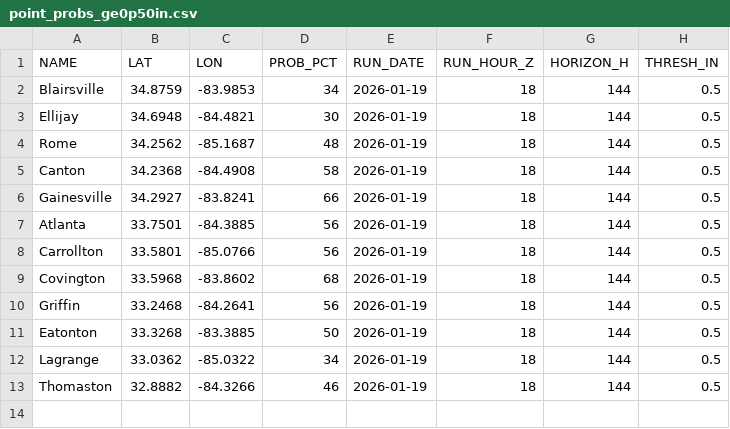
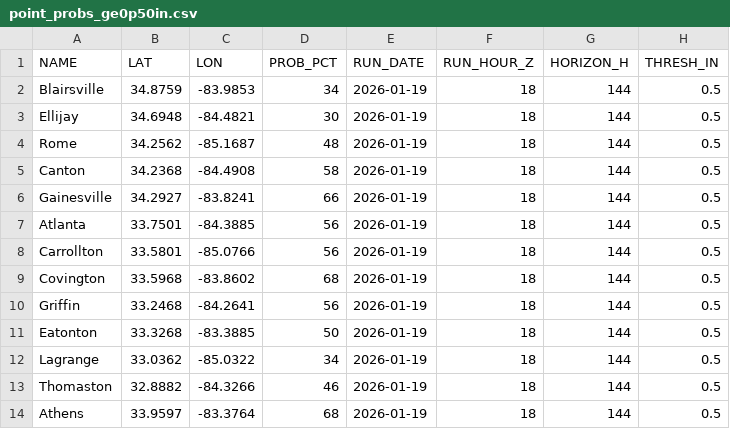
Before and after one commit to gtdish/GIS_Data, a CSV file: ice_prob/point_probs_ge0p50in.csv, drawn as a sheet; the diff names each change by its address in the sheet, - before the commit and + after, or states it on an @@ line.

```diff
--- a/ice_prob/point_probs_ge0p50in.csv
+++ b/ice_prob/point_probs_ge0p50in.csv
+row 14: Athens | 33.9597 | -83.3764 | 68 | 2026-01-19 | 18 | 144 | 0.5
```
Also changed, not shown: ice_prob/point_probs_ge0p10in.csv, ice_prob/point_probs_ge0p25in.csv, 7 other files.
